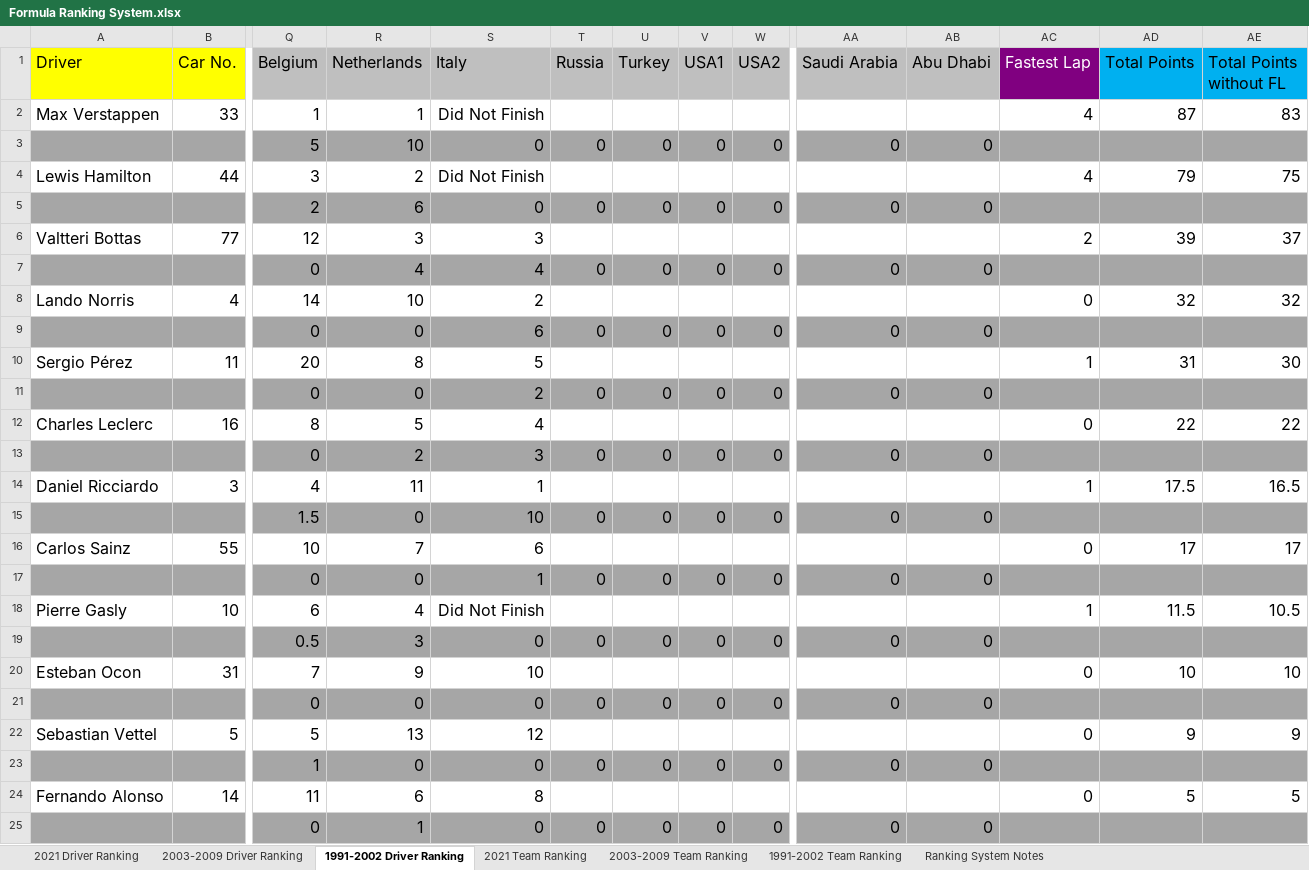
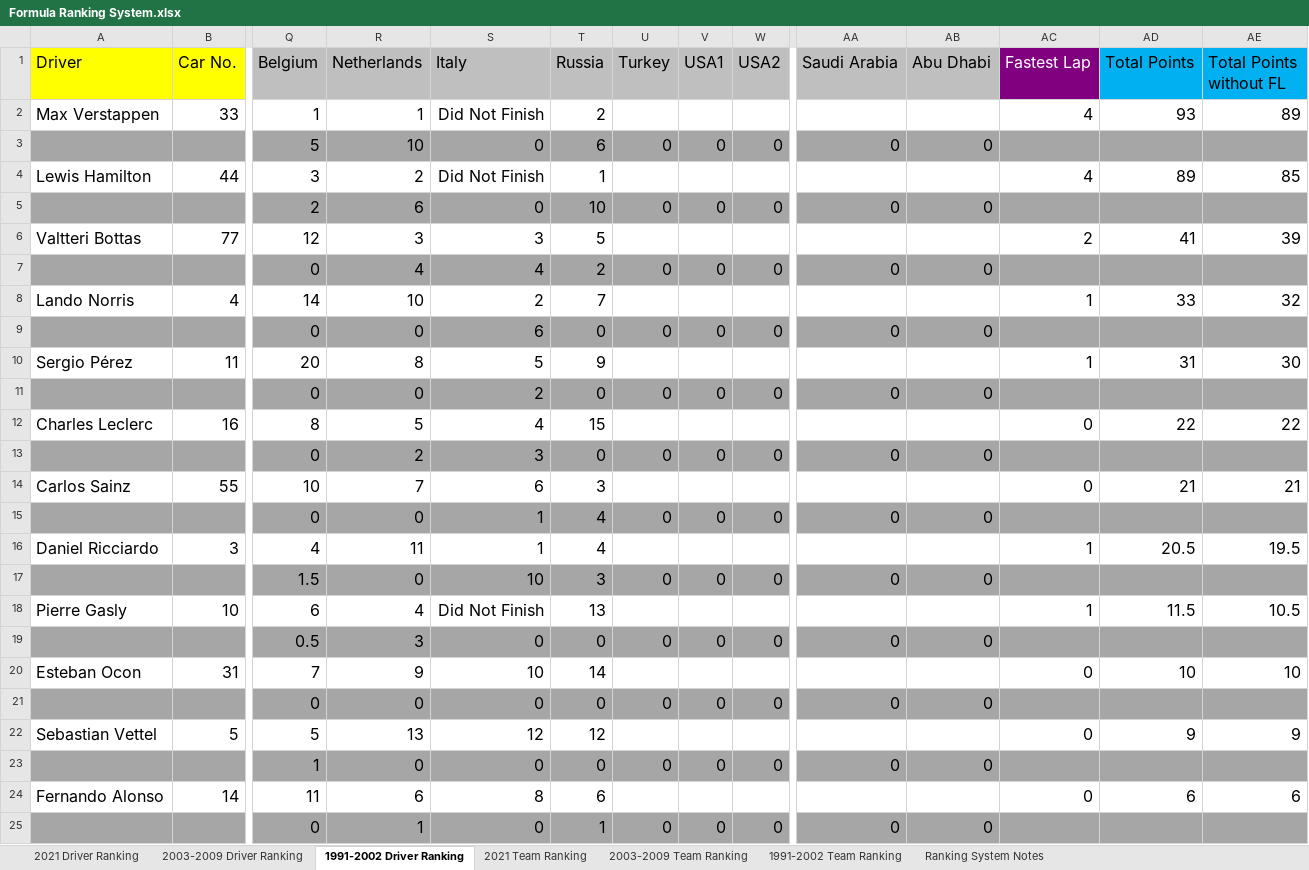
Before and after one commit to LITTLEPINKALLDEAD/DatasOnTelecom, an Excel workbook: 文档/其他文档/Others/Sports/Formula Ranking System.xlsx, sheet 1991-2002 Driver Ranking, drawn as a sheet; only a part is shown, gaps mark what is left out; values as stored, in another font and other column widths than the file's, no borders; removed rows and columns are numbered as before the commit, all else as after; rows hold the shown columns only; the diff covers the shown part only; the diff names each change by its address in the sheet, - before the commit and + after, or states it on an @@ line.

```diff
--- a/文档/其他文档/Others/Sports/Formula Ranking System.xlsx (sheet 1991-2002 Driver Ranking)
+++ b/文档/其他文档/Others/Sports/Formula Ranking System.xlsx (sheet 1991-2002 Driver Ranking)
-T2 (Russia): (empty)
+T2 (Russia): 2
-AD2 (Total Points): 87
+AD2 (Total Points): 93
-AE2 (Total Points without FL): 83
+AE2 (Total Points without FL): 89
-T3 (Russia): 0
+T3 (Russia): 6
-T4 (Russia): (empty)
+T4 (Russia): 1
-AD4 (Total Points): 79
+AD4 (Total Points): 89
-AE4 (Total Points without FL): 75
+AE4 (Total Points without FL): 85
-T5 (Russia): 0
+T5 (Russia): 10
-T6 (Russia): (empty)
+T6 (Russia): 5
-AD6 (Total Points): 39
+AD6 (Total Points): 41
-AE6 (Total Points without FL): 37
+AE6 (Total Points without FL): 39
-T7 (Russia): 0
+T7 (Russia): 2
-T8 (Russia): (empty)
+T8 (Russia): 7
-AC8 (Fastest Lap): 0
+AC8 (Fastest Lap): 1
-AD8 (Total Points): 32
+AD8 (Total Points): 33
-T10 (Russia): (empty)
+T10 (Russia): 9
-T12 (Russia): (empty)
+T12 (Russia): 15
-row 14: Daniel Ricciardo | 3 | 4 | 11 | 1 |  |  |  |  |  |  | 1 | 17.5 | 16.5
-row 15:  |  | 1.5 | 0 | 10 | 0 | 0 | 0 | 0 | 0 | 0
-T14 (Russia): (empty)
+T14 (Russia): 3
-AD14 (Total Points): 17
+AD14 (Total Points): 21
-AE14 (Total Points without FL): 17
+AE14 (Total Points without FL): 21
-T15 (Russia): 0
+T15 (Russia): 4
+row 16: Daniel Ricciardo | 3 | 4 | 11 | 1 | 4 |  |  |  |  |  | 1 | 20.5 | 19.5
+row 17:  |  | 1.5 | 0 | 10 | 3 | 0 | 0 | 0 | 0 | 0
-T18 (Russia): (empty)
+T18 (Russia): 13
-T20 (Russia): (empty)
+T20 (Russia): 14
-T22 (Russia): (empty)
+T22 (Russia): 12
-T24 (Russia): (empty)
+T24 (Russia): 6
-AD24 (Total Points): 5
+AD24 (Total Points): 6
-AE24 (Total Points without FL): 5
+AE24 (Total Points without FL): 6
-T25 (Russia): 0
+T25 (Russia): 1
```
Also changed, not shown: 8 edited cells elsewhere in this sheet, sheet 2003-2009 Driver Ranking, sheet 2021 Driver Ranking, sheet 1991-2002 Team Ranking, sheet 2021 Team Ranking, sheet 2003-2009 Team Ranking, formulas that keep their value.
